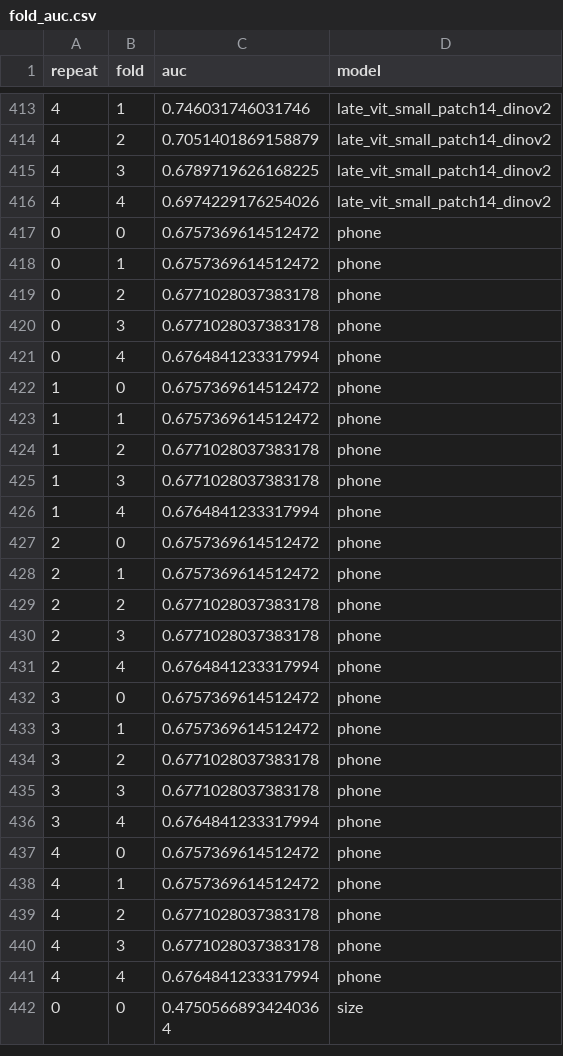
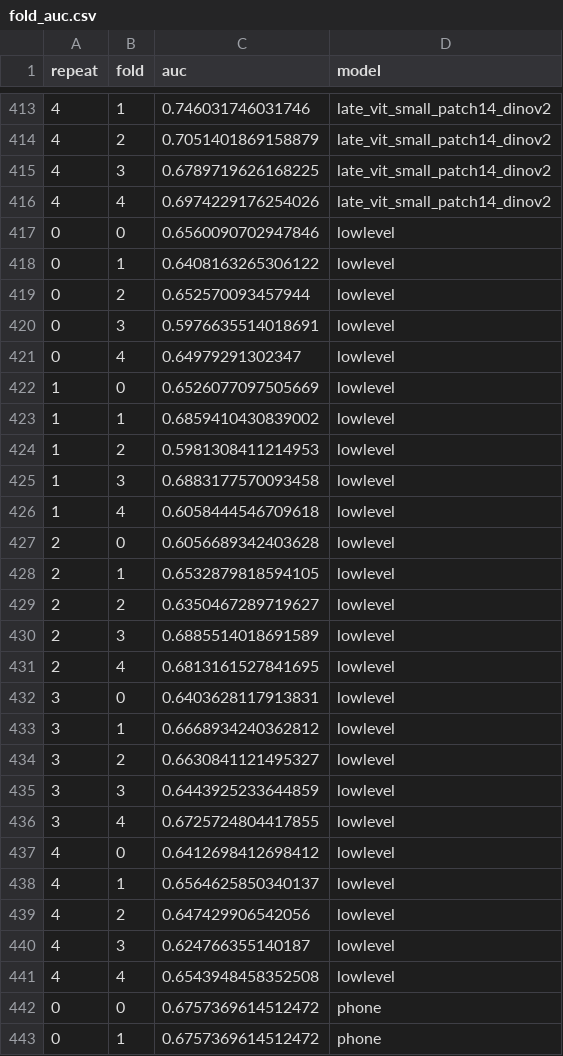
Before and after one commit to sandesh-bhatta-9/pharyngitis-fusion, a CSV file: results/metrics/fold_auc.csv, drawn as a sheet; only a part is shown, gaps mark what is left out; the shorter side is filled out with more unchanged rows; the diff names each change by its address in the sheet, - before the commit and + after, or states it on an @@ line.

```diff
--- a/results/metrics/fold_auc.csv
+++ b/results/metrics/fold_auc.csv
+row 417: 0 | 0 | 0.6560090702947846 | lowlevel
+row 418: 0 | 1 | 0.6408163265306122 | lowlevel
+row 419: 0 | 2 | 0.652570093457944 | lowlevel
+row 420: 0 | 3 | 0.5976635514018691 | lowlevel
+row 421: 0 | 4 | 0.64979291302347 | lowlevel
+row 422: 1 | 0 | 0.6526077097505669 | lowlevel
+row 423: 1 | 1 | 0.6859410430839002 | lowlevel
+row 424: 1 | 2 | 0.5981308411214953 | lowlevel
+row 425: 1 | 3 | 0.6883177570093458 | lowlevel
+row 426: 1 | 4 | 0.6058444546709618 | lowlevel
+row 427: 2 | 0 | 0.6056689342403628 | lowlevel
+row 428: 2 | 1 | 0.6532879818594105 | lowlevel
+row 429: 2 | 2 | 0.6350467289719627 | lowlevel
+row 430: 2 | 3 | 0.6885514018691589 | lowlevel
+row 431: 2 | 4 | 0.6813161527841695 | lowlevel
+row 432: 3 | 0 | 0.6403628117913831 | lowlevel
+row 433: 3 | 1 | 0.6668934240362812 | lowlevel
+row 434: 3 | 2 | 0.6630841121495327 | lowlevel
+row 435: 3 | 3 | 0.6443925233644859 | lowlevel
+row 436: 3 | 4 | 0.6725724804417855 | lowlevel
+row 437: 4 | 0 | 0.6412698412698412 | lowlevel
+row 438: 4 | 1 | 0.6564625850340137 | lowlevel
+row 439: 4 | 2 | 0.647429906542056 | lowlevel
+row 440: 4 | 3 | 0.624766355140187 | lowlevel
+row 441: 4 | 4 | 0.6543948458352508 | lowlevel
```
Also changed, not shown: results/metrics/label_dependence_strata.csv, results/metrics/per_repeat.csv, 6 other files.
